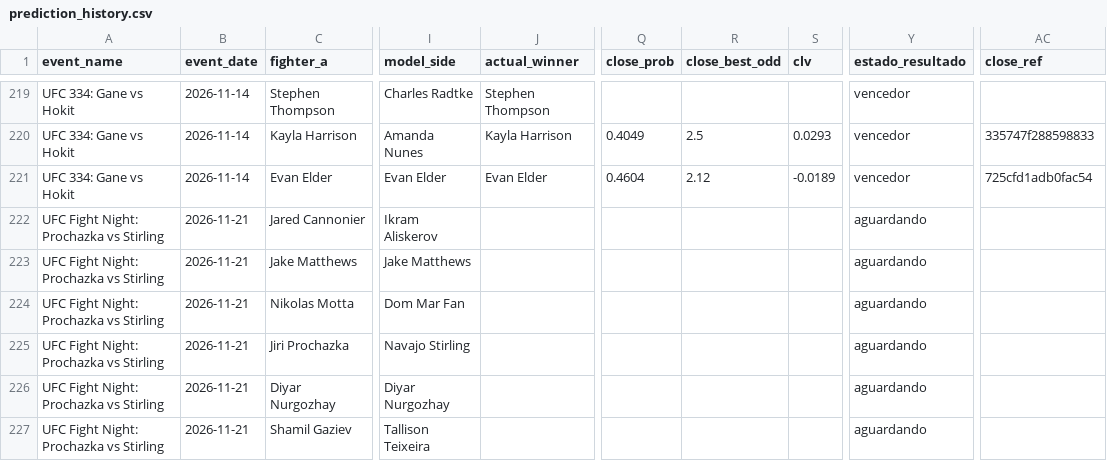
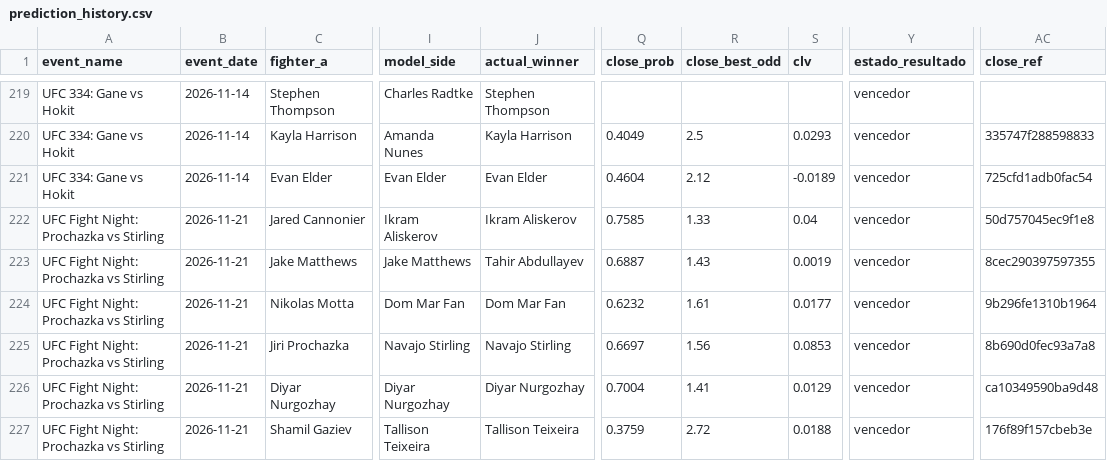
Before and after one commit to bergols/ufc-predictor, a CSV file: data/prediction_history.csv, drawn as a sheet; only a part is shown, gaps mark what is left out; the diff covers the shown part only; the diff names each change by its address in the sheet, - before the commit and + after, or states it on an @@ line.

```diff
--- a/data/prediction_history.csv
+++ b/data/prediction_history.csv
-J222 (actual_winner): (empty)
+J222 (actual_winner): Ikram Aliskerov
-Q222 (close_prob): (empty)
+Q222 (close_prob): 0.7585
-R222 (close_best_odd): (empty)
+R222 (close_best_odd): 1.33
-S222 (clv): (empty)
+S222 (clv): 0.04
-Y222:Y227 (estado_resultado): aguardando
+Y222:Y227 (estado_resultado): vencedor
-AC222 (close_ref): (empty)
+AC222 (close_ref): 50d757045ec9f1e8
-J223 (actual_winner): (empty)
+J223 (actual_winner): Tahir Abdullayev
-Q223 (close_prob): (empty)
+Q223 (close_prob): 0.6887
-R223 (close_best_odd): (empty)
+R223 (close_best_odd): 1.43
-S223 (clv): (empty)
+S223 (clv): 0.0019
-AC223 (close_ref): (empty)
+AC223 (close_ref): 8cec290397597355
-J224 (actual_winner): (empty)
+J224 (actual_winner): Dom Mar Fan
-Q224 (close_prob): (empty)
+Q224 (close_prob): 0.6232
-R224 (close_best_odd): (empty)
+R224 (close_best_odd): 1.61
-S224 (clv): (empty)
+S224 (clv): 0.0177
-AC224 (close_ref): (empty)
+AC224 (close_ref): 9b296fe1310b1964
-J225 (actual_winner): (empty)
+J225 (actual_winner): Navajo Stirling
-Q225 (close_prob): (empty)
+Q225 (close_prob): 0.6697
-R225 (close_best_odd): (empty)
+R225 (close_best_odd): 1.56
-S225 (clv): (empty)
+S225 (clv): 0.0853
-AC225 (close_ref): (empty)
+AC225 (close_ref): 8b690d0fec93a7a8
-J226 (actual_winner): (empty)
+J226 (actual_winner): Diyar Nurgozhay
-Q226 (close_prob): (empty)
+Q226 (close_prob): 0.7004
-R226 (close_best_odd): (empty)
+R226 (close_best_odd): 1.41
-S226 (clv): (empty)
+S226 (clv): 0.0129
-AC226 (close_ref): (empty)
+AC226 (close_ref): ca10349590ba9d48
-J227 (actual_winner): (empty)
+J227 (actual_winner): Tallison Teixeira
-Q227 (close_prob): (empty)
+Q227 (close_prob): 0.3759
-R227 (close_best_odd): (empty)
+R227 (close_best_odd): 2.72
-S227 (clv): (empty)
+S227 (clv): 0.0188
-AC227 (close_ref): (empty)
+AC227 (close_ref): 176f89f157cbeb3e
```
Also changed, not shown: 30 edited cells elsewhere in this file, data/odds_template.csv, 41 other files.
